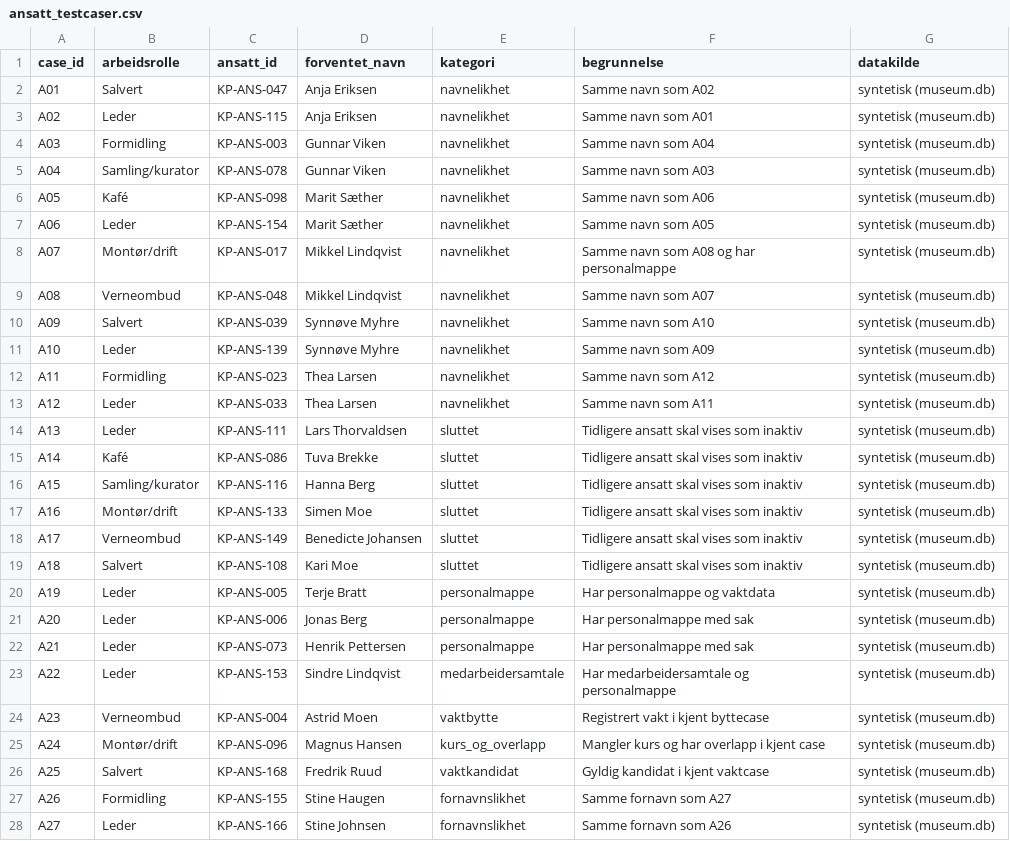
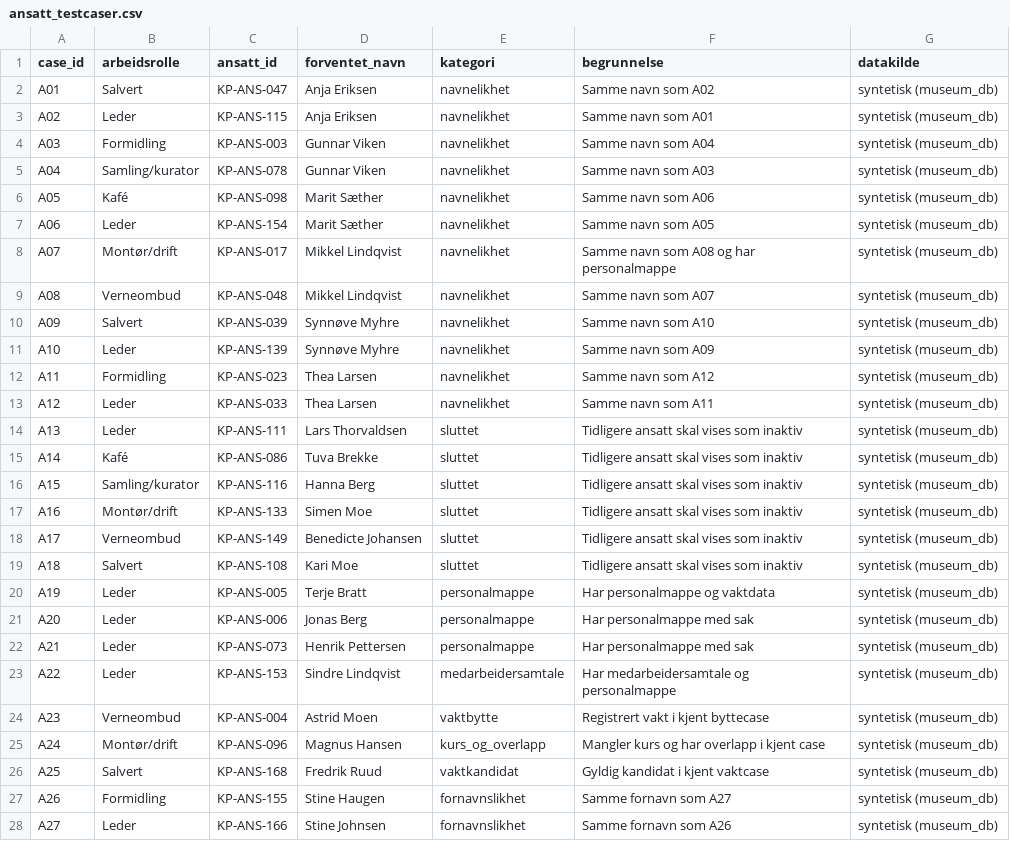
Before and after one commit to Luaze1985/Kunstpixel, a CSV file: 05_data/ansatt_testcaser.csv, drawn as a sheet; only a part is shown; the diff covers the shown part only.

```diff
--- a/05_data/ansatt_testcaser.csv
+++ b/05_data/ansatt_testcaser.csv
@@ -1,28 +1,28 @@
 case_id,arbeidsrolle,ansatt_id,forventet_navn,kategori,begrunnelse,datakilde
-A01,Salvert,KP-ANS-047,Anja Eriksen,navnelikhet,Samme navn som A02,syntetisk (museum.db)
-A02,Leder,KP-ANS-115,Anja Eriksen,navnelikhet,Samme navn som A01,syntetisk (museum.db)
-A03,Formidling,KP-ANS-003,Gunnar Viken,navnelikhet,Samme navn som A04,syntetisk (museum.db)
-A04,Samling/kurator,KP-ANS-078,Gunnar Viken,navnelikhet,Samme navn som A03,syntetisk (museum.db)
-A05,Kafé,KP-ANS-098,Marit Sæther,navnelikhet,Samme navn som A06,syntetisk (museum.db)
-A06,Leder,KP-ANS-154,Marit Sæther,navnelikhet,Samme navn som A05,syntetisk (museum.db)
-A07,Montør/drift,KP-ANS-017,Mikkel Lindqvist,navnelikhet,Samme navn som A08 og har personalmappe,syntetisk (museum.db)
-A08,Verneombud,KP-ANS-048,Mikkel Lindqvist,navnelikhet,Samme navn som A07,syntetisk (museum.db)
-A09,Salvert,KP-ANS-039,Synnøve Myhre,navnelikhet,Samme navn som A10,syntetisk (museum.db)
-A10,Leder,KP-ANS-139,Synnøve Myhre,navnelikhet,Samme navn som A09,syntetisk (museum.db)
-A11,Formidling,KP-ANS-023,Thea Larsen,navnelikhet,Samme navn som A12,syntetisk (museum.db)
-A12,Leder,KP-ANS-033,Thea Larsen,navnelikhet,Samme navn som A11,syntetisk (museum.db)
-A13,Leder,KP-ANS-111,Lars Thorvaldsen,sluttet,Tidligere ansatt skal vises som inaktiv,syntetisk (museum.db)
-A14,Kafé,KP-ANS-086,Tuva Brekke,sluttet,Tidligere ansatt skal vises som inaktiv,syntetisk (museum.db)
-A15,Samling/kurator,KP-ANS-116,Hanna Berg,sluttet,Tidligere ansatt skal vises som inaktiv,syntetisk (museum.db)
-A16,Montør/drift,KP-ANS-133,Simen Moe,sluttet,Tidligere ansatt skal vises som inaktiv,syntetisk (museum.db)
-A17,Verneombud,KP-ANS-149,Benedicte Johansen,sluttet,Tidligere ansatt skal vises som inaktiv,syntetisk (museum.db)
-A18,Salvert,KP-ANS-108,Kari Moe,sluttet,Tidligere ansatt skal vises som inaktiv,syntetisk (museum.db)
-A19,Leder,KP-ANS-005,Terje Bratt,personalmappe,Har personalmappe og vaktdata,syntetisk (museum.db)
-A20,Leder,KP-ANS-006,Jonas Berg,personalmappe,Har personalmappe med sak,syntetisk (museum.db)
-A21,Leder,KP-ANS-073,Henrik Pettersen,personalmappe,Har personalmappe med sak,syntetisk (museum.db)
-A22,Leder,KP-ANS-153,Sindre Lindqvist,medarbeidersamtale,Har medarbeidersamtale og personalmappe,syntetisk (museum.db)
-A23,Verneombud,KP-ANS-004,Astrid Moen,vaktbytte,Registrert vakt i kjent byttecase,syntetisk (museum.db)
-A24,Montør/drift,KP-ANS-096,Magnus Hansen,kurs_og_overlapp,Mangler kurs og har overlapp i kjent case,syntetisk (museum.db)
-A25,Salvert,KP-ANS-168,Fredrik Ruud,vaktkandidat,Gyldig kandidat i kjent vaktcase,syntetisk (museum.db)
-A26,Formidling,KP-ANS-155,Stine Haugen,fornavnslikhet,Samme fornavn som A27,syntetisk (museum.db)
-A27,Leder,KP-ANS-166,Stine Johnsen,fornavnslikhet,Samme fornavn som A26,syntetisk (museum.db)
+A01,Salvert,KP-ANS-047,Anja Eriksen,navnelikhet,Samme navn som A02,syntetisk (museum_db)
+A02,Leder,KP-ANS-115,Anja Eriksen,navnelikhet,Samme navn som A01,syntetisk (museum_db)
+A03,Formidling,KP-ANS-003,Gunnar Viken,navnelikhet,Samme navn som A04,syntetisk (museum_db)
+A04,Samling/kurator,KP-ANS-078,Gunnar Viken,navnelikhet,Samme navn som A03,syntetisk (museum_db)
+A05,Kafé,KP-ANS-098,Marit Sæther,navnelikhet,Samme navn som A06,syntetisk (museum_db)
+A06,Leder,KP-ANS-154,Marit Sæther,navnelikhet,Samme navn som A05,syntetisk (museum_db)
+A07,Montør/drift,KP-ANS-017,Mikkel Lindqvist,navnelikhet,Samme navn som A08 og har personalmappe,syntetisk (museum_db)
+A08,Verneombud,KP-ANS-048,Mikkel Lindqvist,navnelikhet,Samme navn som A07,syntetisk (museum_db)
+A09,Salvert,KP-ANS-039,Synnøve Myhre,navnelikhet,Samme navn som A10,syntetisk (museum_db)
+A10,Leder,KP-ANS-139,Synnøve Myhre,navnelikhet,Samme navn som A09,syntetisk (museum_db)
+A11,Formidling,KP-ANS-023,Thea Larsen,navnelikhet,Samme navn som A12,syntetisk (museum_db)
+A12,Leder,KP-ANS-033,Thea Larsen,navnelikhet,Samme navn som A11,syntetisk (museum_db)
+A13,Leder,KP-ANS-111,Lars Thorvaldsen,sluttet,Tidligere ansatt skal vises som inaktiv,syntetisk (museum_db)
+A14,Kafé,KP-ANS-086,Tuva Brekke,sluttet,Tidligere ansatt skal vises som inaktiv,syntetisk (museum_db)
+A15,Samling/kurator,KP-ANS-116,Hanna Berg,sluttet,Tidligere ansatt skal vises som inaktiv,syntetisk (museum_db)
+A16,Montør/drift,KP-ANS-133,Simen Moe,sluttet,Tidligere ansatt skal vises som inaktiv,syntetisk (museum_db)
+A17,Verneombud,KP-ANS-149,Benedicte Johansen,sluttet,Tidligere ansatt skal vises som inaktiv,syntetisk (museum_db)
+A18,Salvert,KP-ANS-108,Kari Moe,sluttet,Tidligere ansatt skal vises som inaktiv,syntetisk (museum_db)
+A19,Leder,KP-ANS-005,Terje Bratt,personalmappe,Har personalmappe og vaktdata,syntetisk (museum_db)
+A20,Leder,KP-ANS-006,Jonas Berg,personalmappe,Har personalmappe med sak,syntetisk (museum_db)
+A21,Leder,KP-ANS-073,Henrik Pettersen,personalmappe,Har personalmappe med sak,syntetisk (museum_db)
+A22,Leder,KP-ANS-153,Sindre Lindqvist,medarbeidersamtale,Har medarbeidersamtale og personalmappe,syntetisk (museum_db)
+A23,Verneombud,KP-ANS-004,Astrid Moen,vaktbytte,Registrert vakt i kjent byttecase,syntetisk (museum_db)
+A24,Montør/drift,KP-ANS-096,Magnus Hansen,kurs_og_overlapp,Mangler kurs og har overlapp i kjent case,syntetisk (museum_db)
+A25,Salvert,KP-ANS-168,Fredrik Ruud,vaktkandidat,Gyldig kandidat i kjent vaktcase,syntetisk (museum_db)
+A26,Formidling,KP-ANS-155,Stine Haugen,fornavnslikhet,Samme fornavn som A27,syntetisk (museum_db)
+A27,Leder,KP-ANS-166,Stine Johnsen,fornavnslikhet,Samme fornavn som A26,syntetisk (museum_db)
```
Also changed, not shown: 4 edited cells elsewhere in this file, 11 other files.
